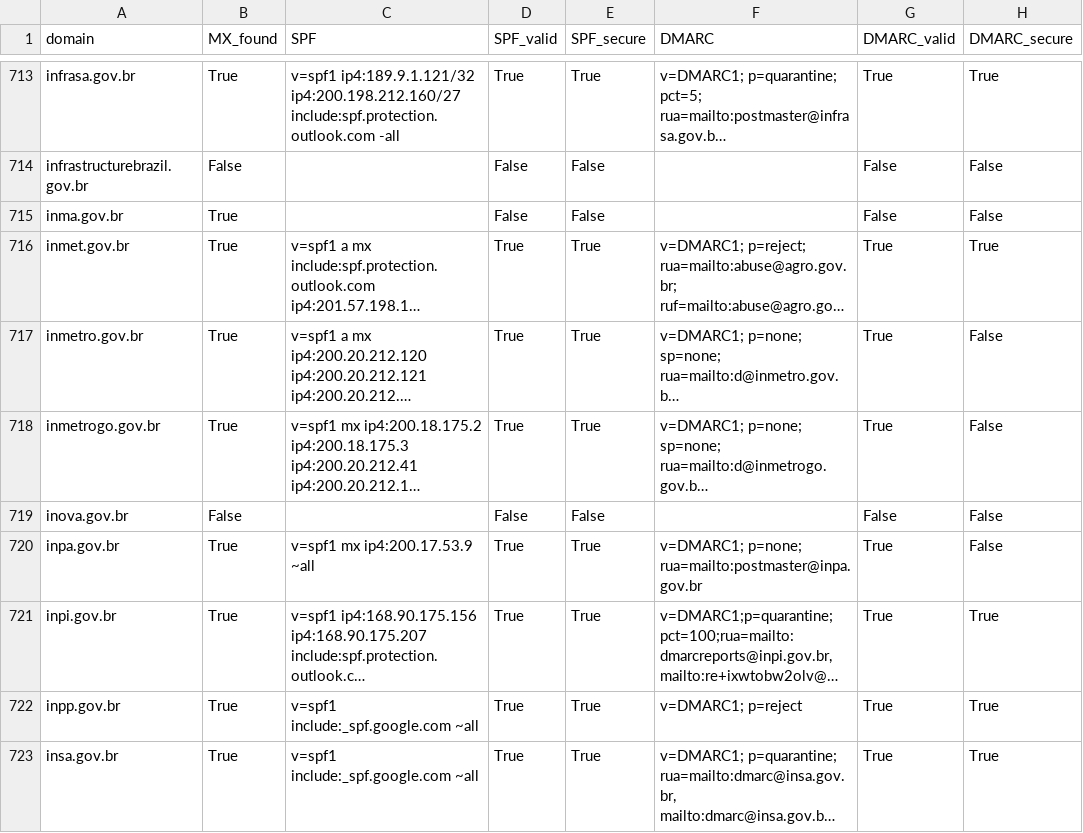
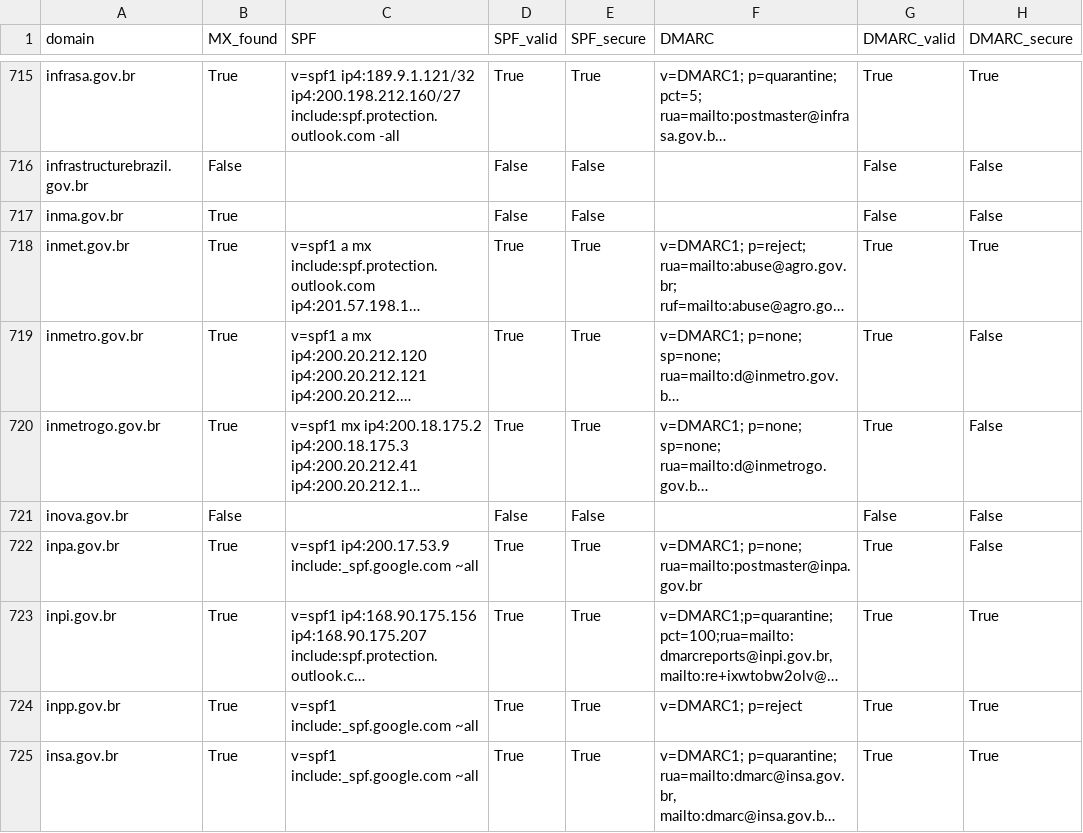
Before and after one commit to chsoares/overwatch, a CSV file: data/mailsec_dataset.csv, drawn as a sheet; only a part is shown, gaps mark what is left out; long unchanged cells end in …; addresses are those after the commit; the diff covers the shown part only; the diff names each change by its address in the sheet, - before the commit and + after, or states it on an @@ line.

```diff
--- a/data/mailsec_dataset.csv
+++ b/data/mailsec_dataset.csv
-C722 (SPF): v=spf1 mx ip4:200.17.53.9 ~all
+C722 (SPF): v=spf1 ip4:200.17.53.9 include:_spf.google.com ~all
```
Also changed, not shown: 2 added rows and 105 edited cells elsewhere in this file, 1 other file.
